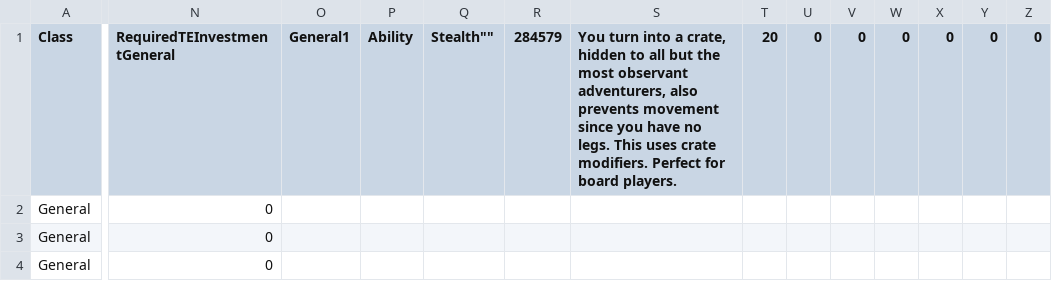
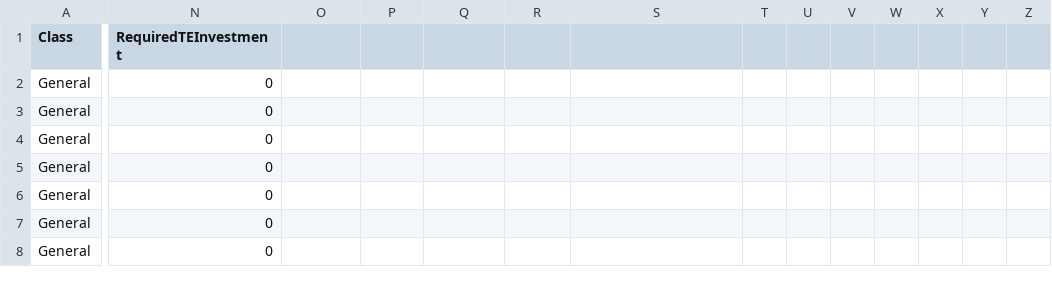
Before and after one commit to xanthics/Asc-Dawnrise-Abilities-Talents-REs, a CSV file: dawn_missing.csv, drawn as a sheet; only a part is shown, gaps mark what is left out; the shorter side is filled out with more unchanged rows; rows hold the shown columns only; the diff covers the shown part only; the diff names each change by its address in the sheet, - before the commit and + after, or states it on an @@ line.

```diff
--- a/dawn_missing.csv
+++ b/dawn_missing.csv
-N1: RequiredTEInvestmentGeneral
+N1: RequiredTEInvestment
-O1: General1
+O1: (empty)
-P1: Ability
+P1: (empty)
-Q1: Stealth""
+Q1: (empty)
-R1: 284579
+R1: (empty)
-S1: You turn into a crate, hidden to all but the most observant adventurers, also prevents movement since you have no legs. This uses crate modifiers. Perfect for board players.
+S1: (empty)
-T1: 20
+T1: (empty)
-U1: 0
+U1: (empty)
-V1: 0
+V1: (empty)
-W1: 0
+W1: (empty)
-X1: 0
+X1: (empty)
-Y1: 0
+Y1: (empty)
-Z1: 0
+Z1: (empty)
+row 2: General | 0
```
Also changed, not shown: 1 edited cell elsewhere in this file, 1 other file.
